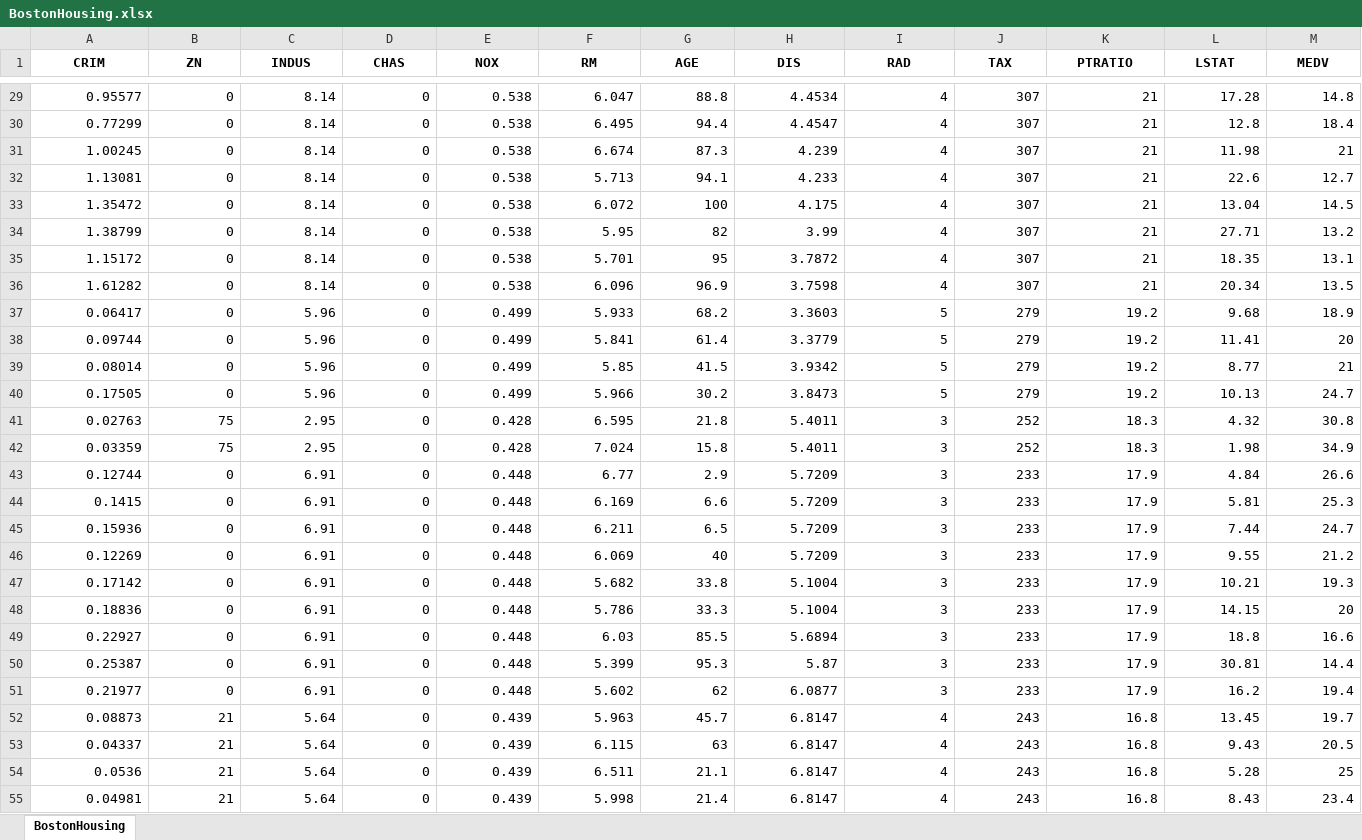
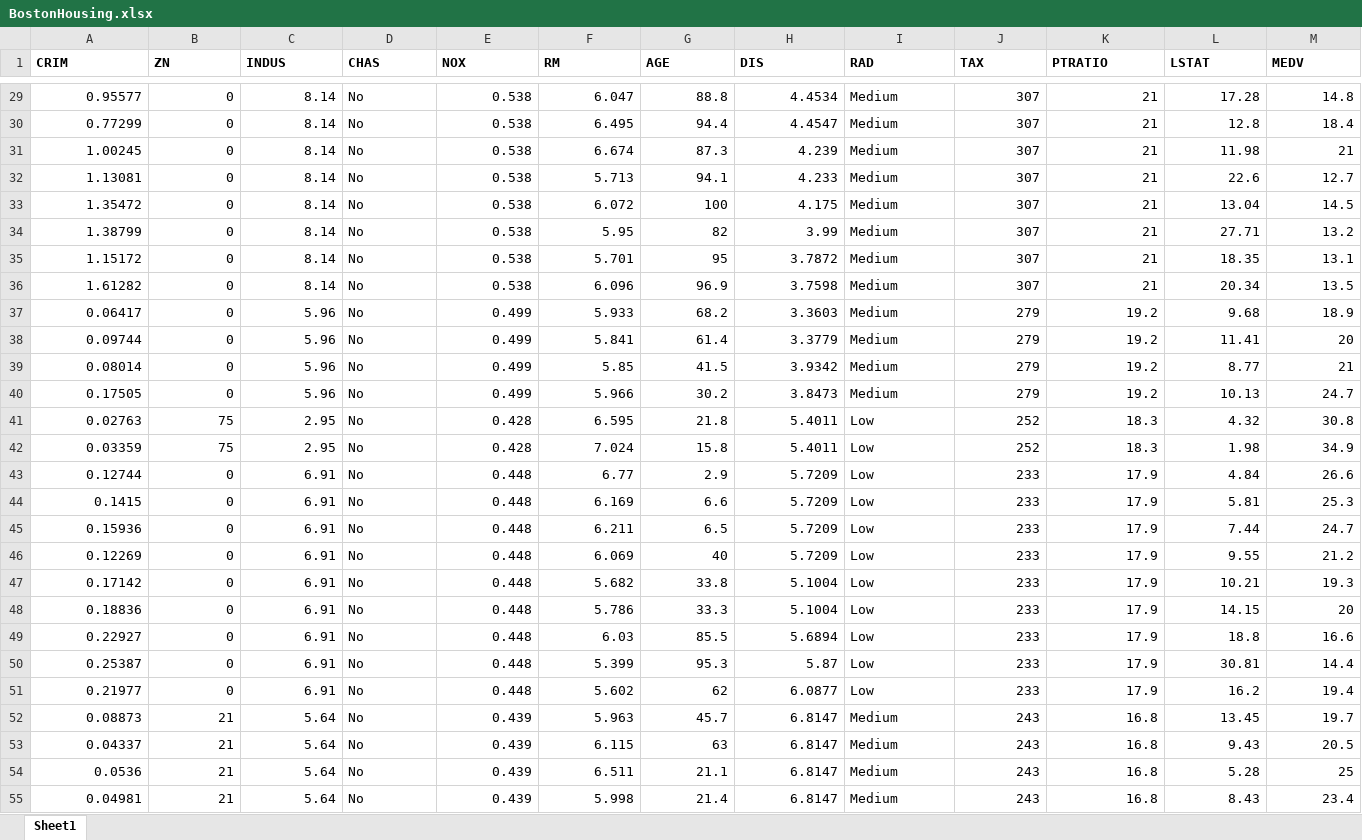
Before and after one commit to alanrvazquez/TEC-IN1002B-Website, an Excel workbook: PreProcessing/BostonHousing.xlsx, sheet Sheet1, drawn as a sheet; only a part is shown, gaps mark what is left out; values as stored, in another font and other column widths than the file's, no borders; the diff covers the shown part only; the diff names each change by its address in the sheet, - before the commit and + after, or states it on an @@ line.

```diff
--- a/PreProcessing/BostonHousing.xlsx (sheet Sheet1)
+++ b/PreProcessing/BostonHousing.xlsx (sheet Sheet1)
-sheet tab: BostonHousing
+sheet tab: Sheet1
-A1:M1 alignment: center
+A1:M1 alignment: left
-D29:D55 (CHAS): 0
+D29:D55 (CHAS): No
-D29:D55 alignment: right
+D29:D55 alignment: left
-I29:I55 alignment: right
+I29:I55 alignment: left
-I29:I36 (RAD): 4
+I29:I36 (RAD): Medium
-I37:I40 (RAD): 5
+I37:I40 (RAD): Medium
-I41:I51 (RAD): 3
+I41:I51 (RAD): Low
-I52:I55 (RAD): 4
+I52:I55 (RAD): Medium
```
Also changed, not shown: 958 edited cells and cell formats elsewhere in this sheet, 27 other files.
